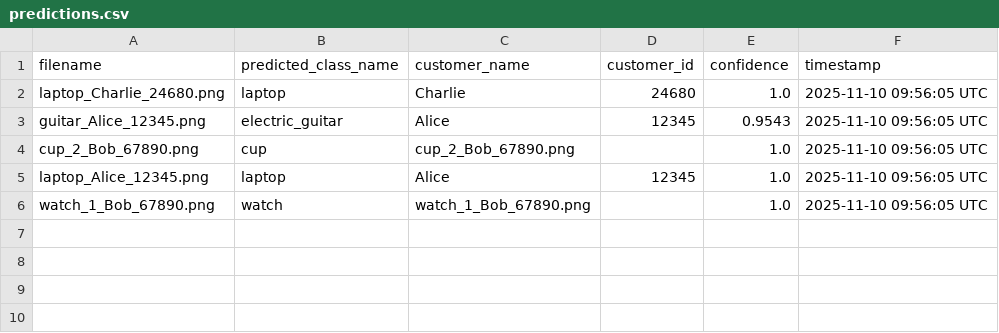
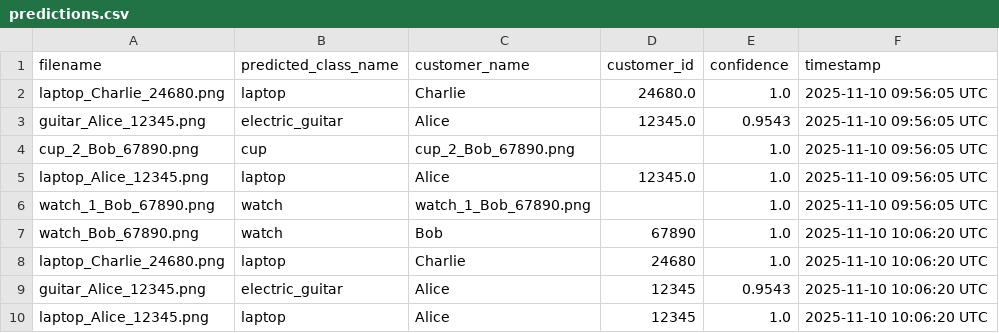
Before and after one commit to Afshinrommel/refund-image-classifier, a CSV file: predictions/predictions.csv, drawn as a sheet.

```diff
--- a/predictions/predictions.csv
+++ b/predictions/predictions.csv
@@ -1,6 +1,10 @@
 filename,predicted_class_name,customer_name,customer_id,confidence,timestamp
-laptop_Charlie_24680.png,laptop,Charlie,24680,1.0,2025-11-10 09:56:05 UTC
-guitar_Alice_12345.png,electric_guitar,Alice,12345,0.9543,2025-11-10 09:56:05 UTC
+laptop_Charlie_24680.png,laptop,Charlie,24680.0,1.0,2025-11-10 09:56:05 UTC
+guitar_Alice_12345.png,electric_guitar,Alice,12345.0,0.9543,2025-11-10 09:56:05 UTC
 cup_2_Bob_67890.png,cup,cup_2_Bob_67890.png,,1.0,2025-11-10 09:56:05 UTC
-laptop_Alice_12345.png,laptop,Alice,12345,1.0,2025-11-10 09:56:05 UTC
+laptop_Alice_12345.png,laptop,Alice,12345.0,1.0,2025-11-10 09:56:05 UTC
 watch_1_Bob_67890.png,watch,watch_1_Bob_67890.png,,1.0,2025-11-10 09:56:05 UTC
+watch_Bob_67890.png,watch,Bob,67890,1.0,2025-11-10 10:06:20 UTC
+laptop_Charlie_24680.png,laptop,Charlie,24680,1.0,2025-11-10 10:06:20 UTC
+guitar_Alice_12345.png,electric_guitar,Alice,12345,0.9543,2025-11-10 10:06:20 UTC
+laptop_Alice_12345.png,laptop,Alice,12345,1.0,2025-11-10 10:06:20 UTC
```
